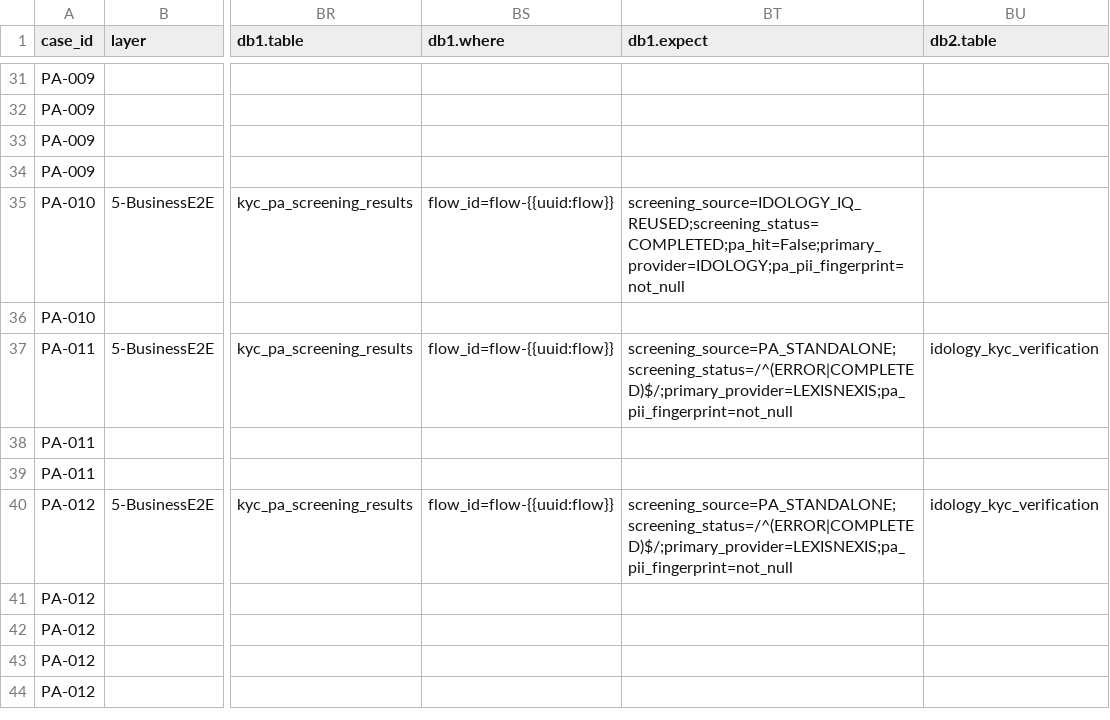
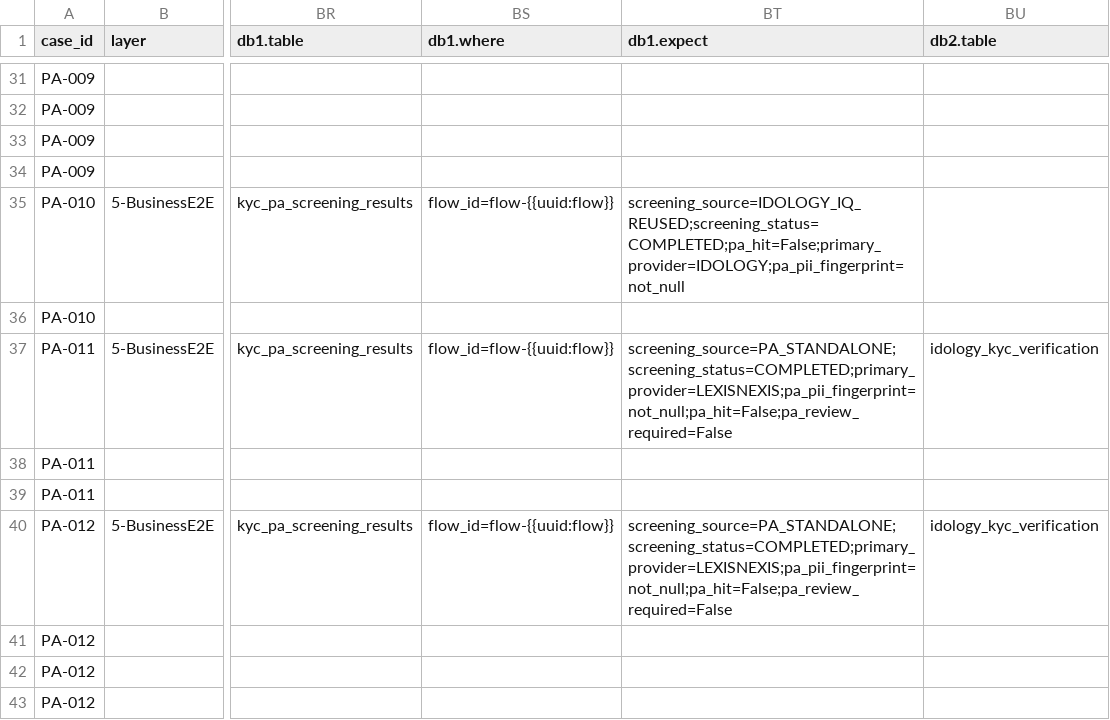
Before and after one commit to BrightMoney-AI/brightmoney-mock-uks, a CSV file: data/pa_screening_cases.csv, drawn as a sheet; only a part is shown, gaps mark what is left out; the shorter side is filled out with more unchanged rows; the diff names each change by its address in the sheet, - before the commit and + after, or states it on an @@ line.

Commit message:
Update ExpectID PA standalone handling and refine screening case assertions

```diff
--- a/data/pa_screening_cases.csv
+++ b/data/pa_screening_cases.csv
-BT37 (db1.expect): screening_source=PA_STANDALONE;screening_status=/^(ERROR|COMPLETED)$/;primary_provider=LEXISNEXIS;pa_pii_fingerprint=not_null
+BT37 (db1.expect): screening_source=PA_STANDALONE;screening_status=COMPLETED;primary_provider=LEXISNEXIS;pa_pii_fingerprint=not_null;pa_hit=False;pa_review_required=False
-BT40 (db1.expect): screening_source=PA_STANDALONE;screening_status=/^(ERROR|COMPLETED)$/;primary_provider=LEXISNEXIS;pa_pii_fingerprint=not_null
+BT40 (db1.expect): screening_source=PA_STANDALONE;screening_status=COMPLETED;primary_provider=LEXISNEXIS;pa_pii_fingerprint=not_null;pa_hit=False;pa_review_required=False
```
Also changed, not shown: 1 other file.
